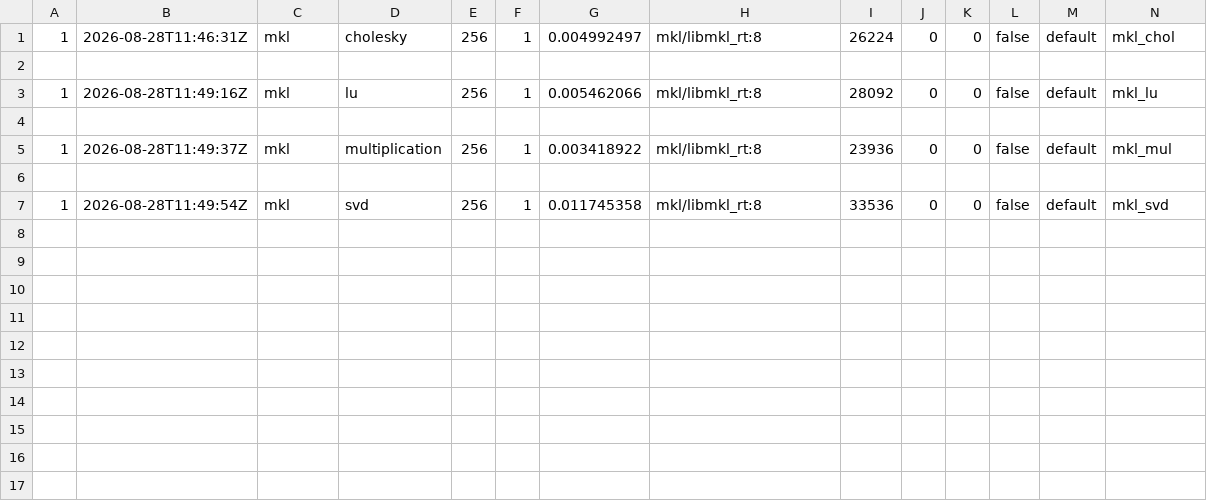
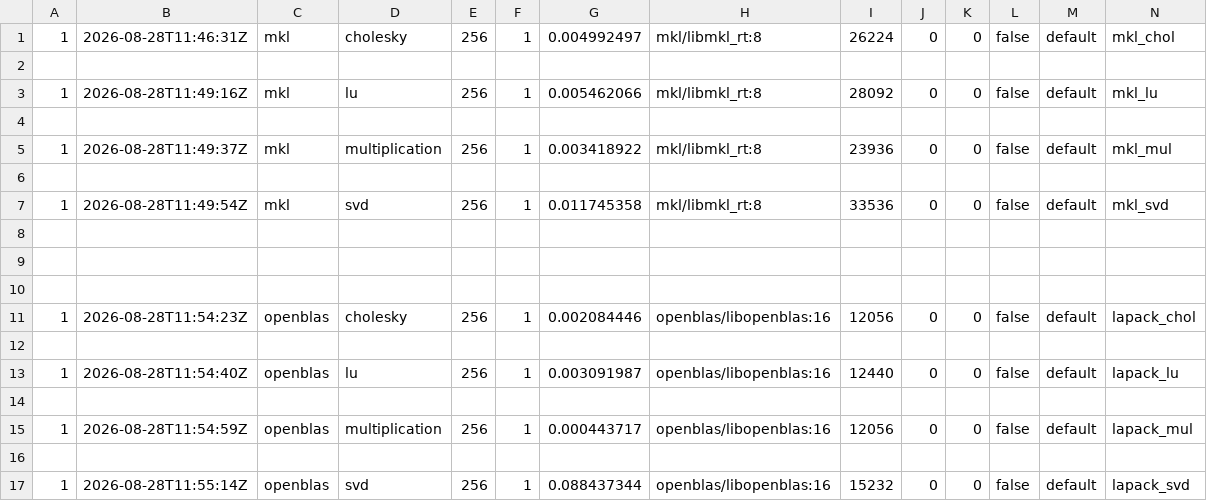
Before and after one commit to KseniaMartynova/ubiquitous-computing-machine, a CSV file: runks/results_default.csv, drawn as a sheet; only a part is shown; rows hold the shown columns only; the diff names each change by its address in the sheet, - before the commit and + after, or states it on an @@ line.

```diff
--- a/runks/results_default.csv
+++ b/runks/results_default.csv
+row 8: (empty)
+row 9: (empty)
+row 10: (empty)
+row 11: 1 | 2026-08-28T11:54:23Z | openblas | cholesky | 256 | 1 | 0.002084446 | openblas/libopenblas:16 | 12056 | 0 | 0 | false | default | lapack_chol
+row 12: (empty)
+row 13: 1 | 2026-08-28T11:54:40Z | openblas | lu | 256 | 1 | 0.003091987 | openblas/libopenblas:16 | 12440 | 0 | 0 | false | default | lapack_lu
+row 14: (empty)
+row 15: 1 | 2026-08-28T11:54:59Z | openblas | multiplication | 256 | 1 | 0.000443717 | openblas/libopenblas:16 | 12056 | 0 | 0 | false | default | lapack_mul
+row 16: (empty)
+row 17: 1 | 2026-08-28T11:55:14Z | openblas | svd | 256 | 1 | 0.088437344 | openblas/libopenblas:16 | 15232 | 0 | 0 | false | default | lapack_svd
```
